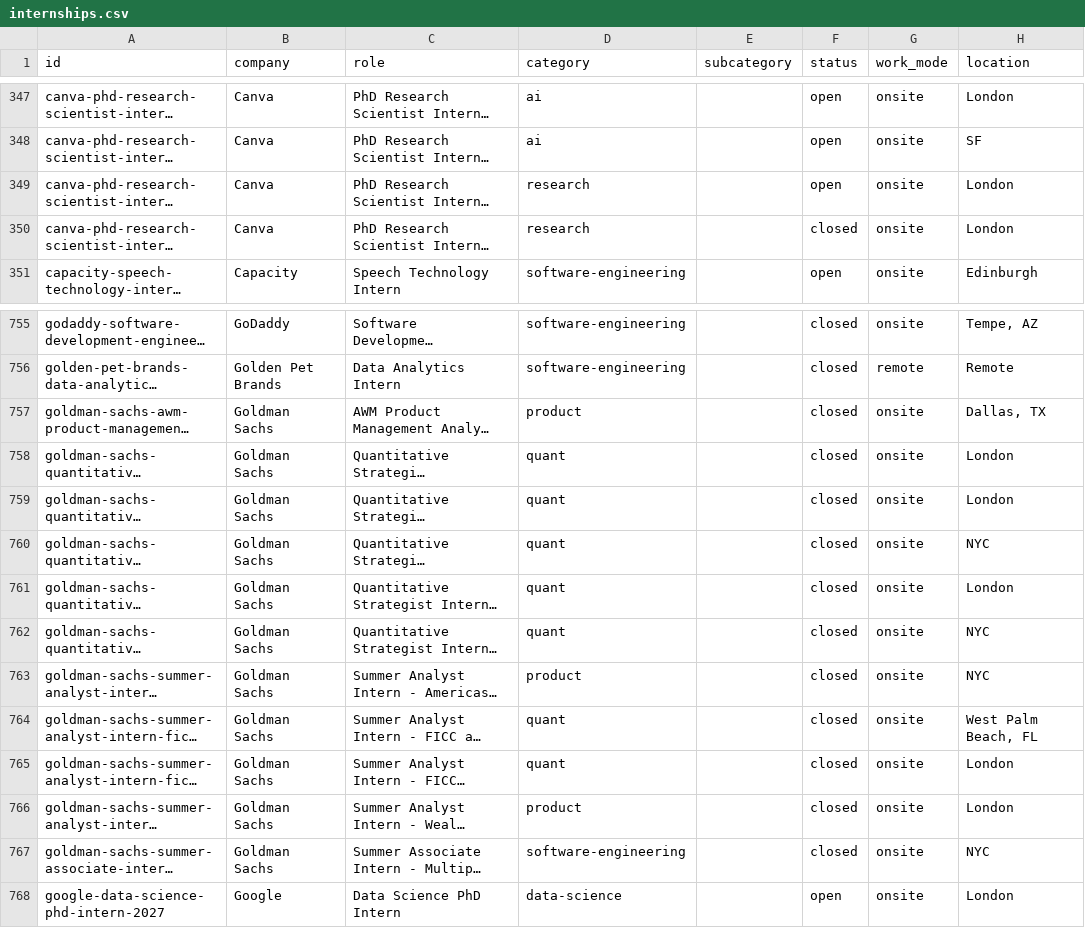
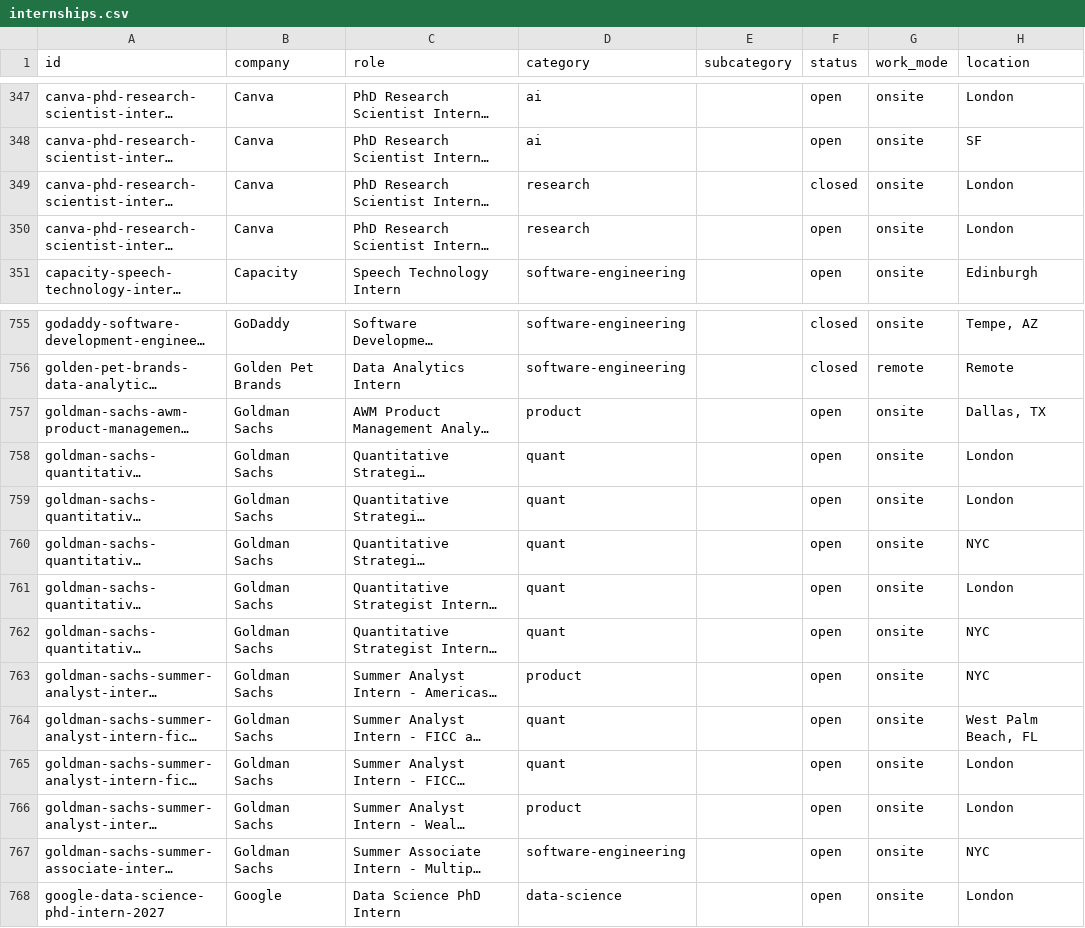
Before and after one commit to sonak11/internatlas, a CSV file: generated/exports/internships.csv, drawn as a sheet; only a part is shown, gaps mark what is left out; long unchanged cells end in …; the diff names each change by its address in the sheet, - before the commit and + after, or states it on an @@ line.

```diff
--- a/generated/exports/internships.csv
+++ b/generated/exports/internships.csv
-F349 (status): open
+F349 (status): closed
-F350 (status): closed
+F350 (status): open
-F757:F767 (status): closed
+F757:F767 (status): open
```
Also changed, not shown: 26 other files.
